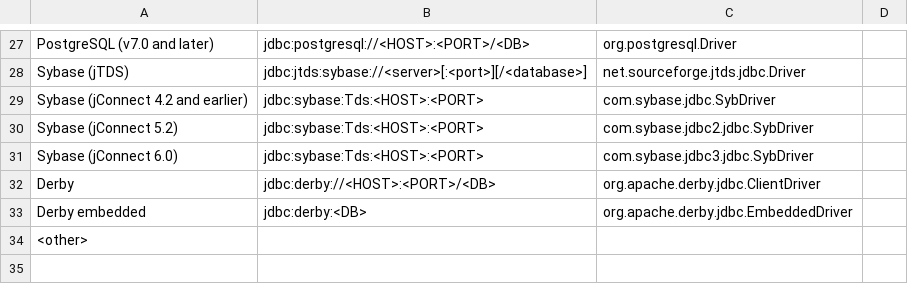
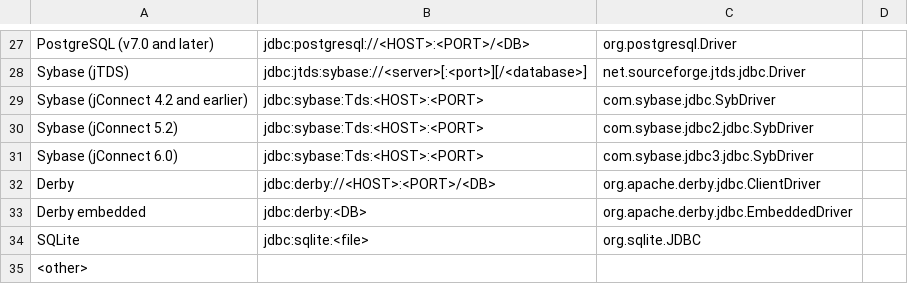
Before and after one commit to pellcorp/jailer, a CSV file: driverlist.csv, drawn as a sheet; only a part is shown, gaps mark what is left out; the diff names each change by its address in the sheet, - before the commit and + after, or states it on an @@ line.

Commit message:
added SQLite support
git-svn-id: svn://svn.code.sf.net/p/jailer/code/trunk@719 3dd849cd-670e-4645-a7cd-dd197c8d0e81

```diff
--- a/driverlist.csv
+++ b/driverlist.csv
+row 34: SQLite | jdbc:sqlite:<file> | org.sqlite.JDBC
```
Also changed, not shown: 9 other files.
